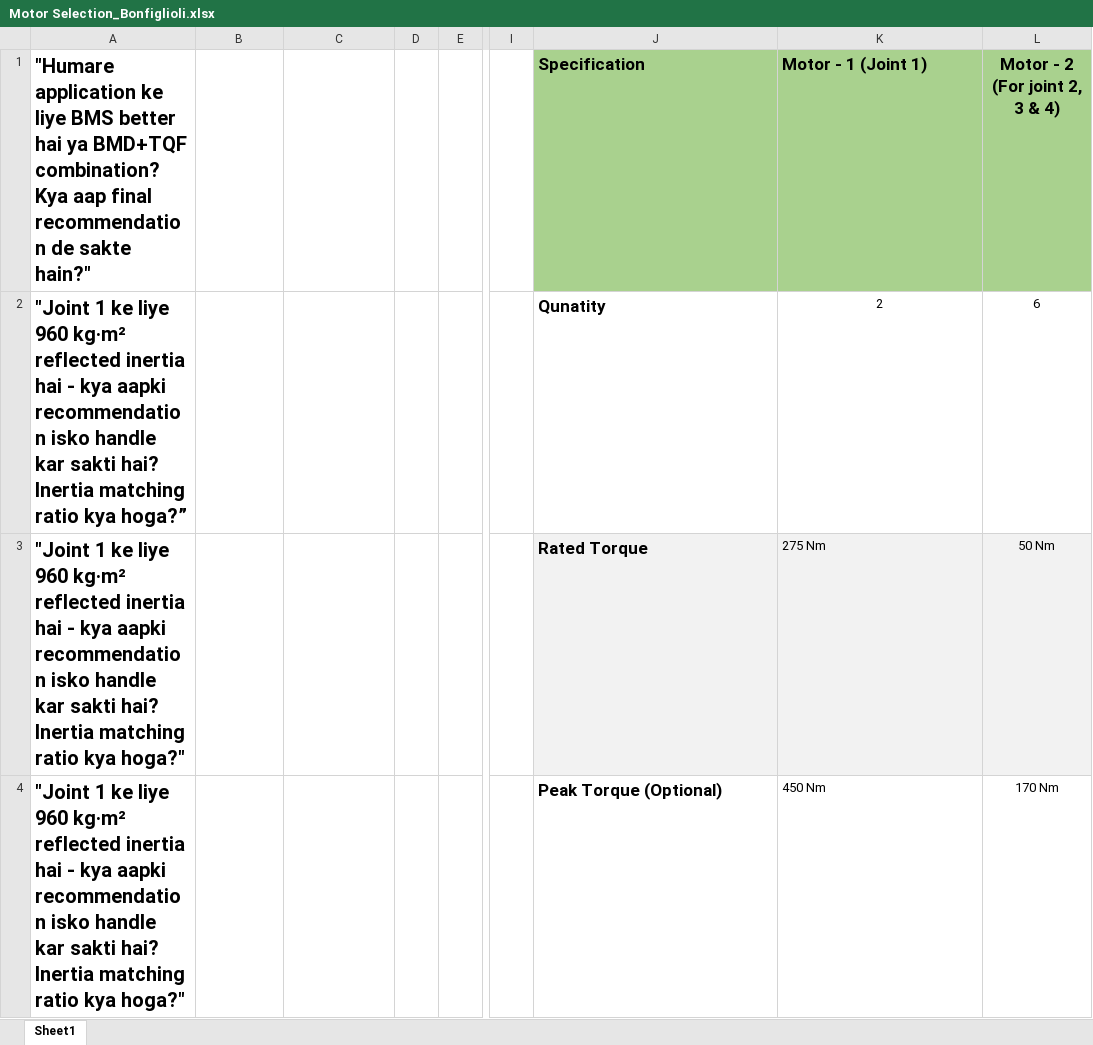
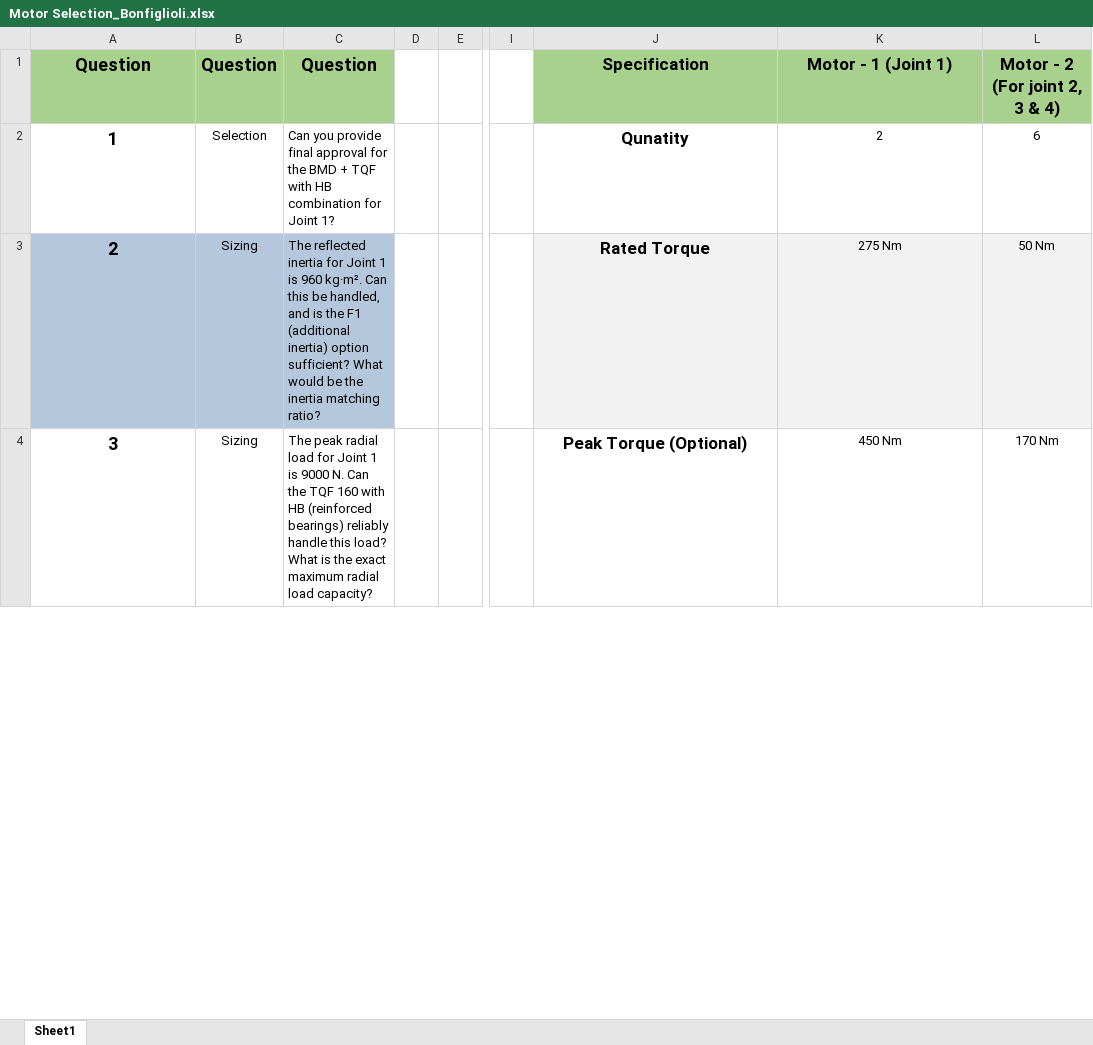
Before and after one commit to Araham7/Sumit_Sir, an Excel workbook: Bonfiglioli/Motor Selection_Bonfiglioli.xlsx, sheet Sheet1, drawn as a sheet; only a part is shown, gaps mark what is left out; values as stored, in another font and other column widths than the file's, no borders; charts and pictures not drawn; ↵ is a line break in a cell; the diff covers the shown part only; the diff names each change by its address in the sheet, - before the commit and + after, or states it on an @@ line.

Commit message:
Add files via upload

```diff
--- a/Bonfiglioli/Motor Selection_Bonfiglioli.xlsx (sheet Sheet1)
+++ b/Bonfiglioli/Motor Selection_Bonfiglioli.xlsx (sheet Sheet1)
-A1: "Humare application ke liye BMS better hai ya BMD+TQF combination? ↵ Kya aap final recommendation de sakte hain?"
+A1: Question
@@ A1:A4 text size: smaller, alignment: left → center @@
-A1:C1 fill: none
+A1:C1 fill: #A9D18E
-B1: (empty)
+B1: Question
-C1: (empty)
+C1: Question
-J1:K1 alignment: left
+J1:K1 alignment: center
-A2: "Joint 1 ke liye 960 kg·m² reflected inertia hai - kya aapki recommendation isko handle kar sakti hai? ↵ Inertia matching ratio kya hoga?”
+A2: 1
-B2: (empty)
+B2: Selection
-C2: (empty)
+C2: Can you provide final approval for the BMD + TQF with HB combination for Joint 1?
-J2 alignment: left
+J2 alignment: center
-A3: "Joint 1 ke liye 960 kg·m² reflected inertia hai - kya aapki recommendation isko handle kar sakti hai? ↵ Inertia matching ratio kya hoga?"
+A3: 2
-A3:C3 fill: none
+A3:C3 fill: #B4C7DC
-B3:B4: (empty)
+B3:B4: Sizing
-C3: (empty)
+C3: The reflected inertia for Joint 1 is 960 kg·m². Can this be handled, and is the F1 (additional inertia) option sufficient? What would be the inertia matching ratio?
-J3:K4 alignment: left
+J3:K4 alignment: center
-A4: "Joint 1 ke liye 960 kg·m² reflected inertia hai - kya aapki recommendation isko handle kar sakti hai? ↵ Inertia matching ratio kya hoga?"
+A4: 3
-C4: (empty)
+C4: The peak radial load for Joint 1 is 9000 N. Can the TQF 160 with HB (reinforced bearings) reliably handle this load? What is the exact maximum radial load capacity?
```
Also changed, not shown: 9 added rows, 9 removed rows, 19 edited cells and cell formats elsewhere in this sheet, charts or pictures.
